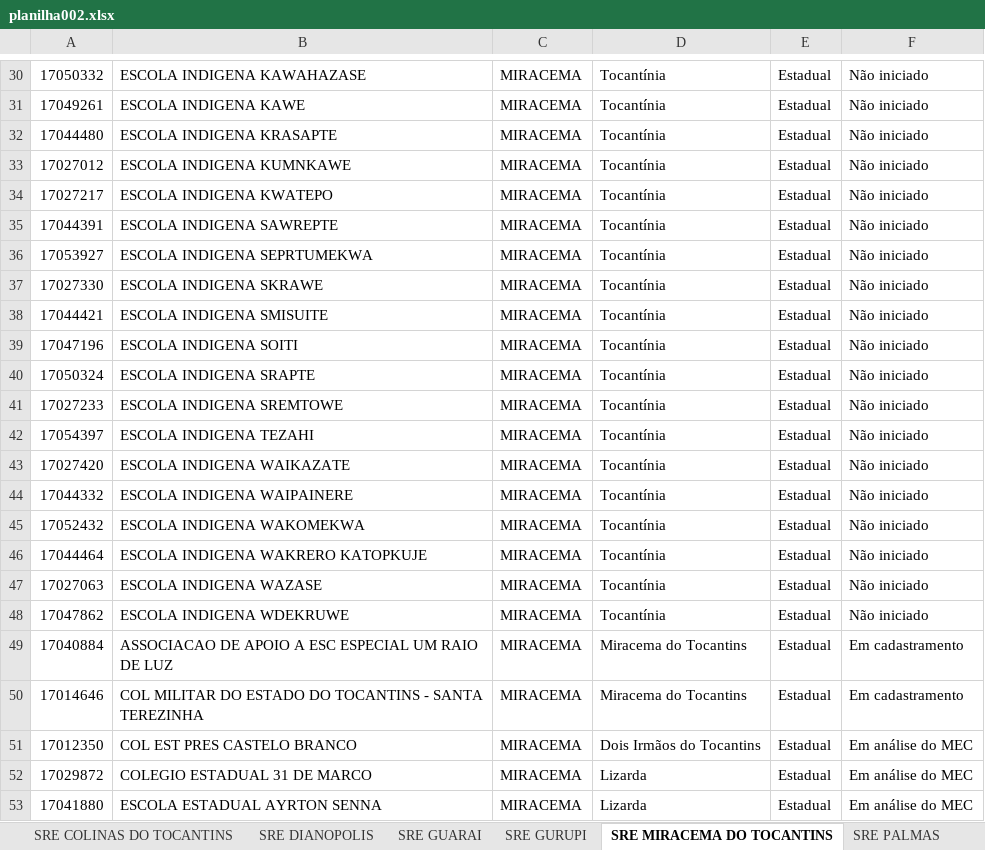
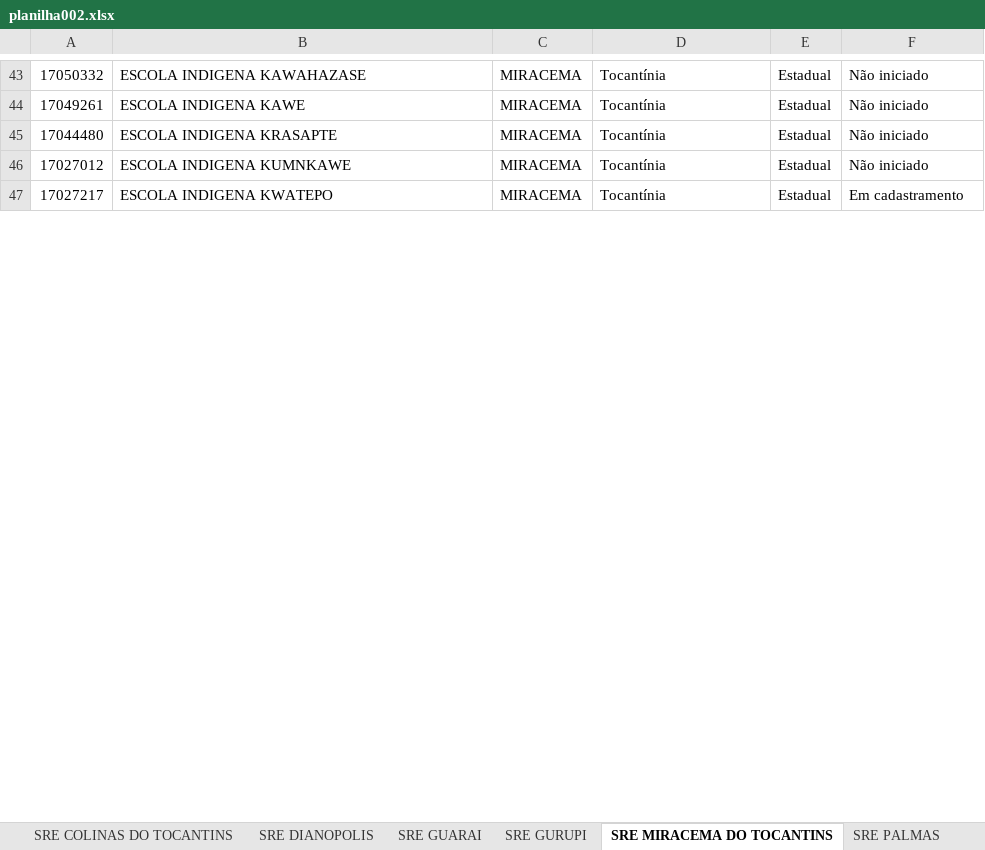
Before and after one commit to carlosjsbezerra/python_excel, an Excel workbook: planilha002.xlsx, sheet SRE MIRACEMA DO TOCANTINS, drawn as a sheet; only a part is shown, gaps mark what is left out; values as stored, in another font and other column widths than the file's, no cell formats; conditional formats and table styles not drawn; removed rows and columns are numbered as before the commit, all else as after; the diff covers the shown part only; the diff names each change by its address in the sheet, - before the commit and + after, or states it on an @@ line.

```diff
--- a/planilha002.xlsx (sheet SRE MIRACEMA DO TOCANTINS)
+++ b/planilha002.xlsx (sheet SRE MIRACEMA DO TOCANTINS)
-F47: Não iniciado
+F47: Em cadastramento
-row 35: 17044391 | ESCOLA INDIGENA SAWREPTE | MIRACEMA | Tocantínia | Estadual | Não iniciado
-row 36: 17053927 | ESCOLA INDIGENA SEPRTUMEKWA | MIRACEMA | Tocantínia | Estadual | Não iniciado
-row 37: 17027330 | ESCOLA INDIGENA SKRAWE | MIRACEMA | Tocantínia | Estadual | Não iniciado
-row 38: 17044421 | ESCOLA INDIGENA SMISUITE | MIRACEMA | Tocantínia | Estadual | Não iniciado
-row 39: 17047196 | ESCOLA INDIGENA SOITI | MIRACEMA | Tocantínia | Estadual | Não iniciado
-row 40: 17050324 | ESCOLA INDIGENA SRAPTE | MIRACEMA | Tocantínia | Estadual | Não iniciado
-row 41: 17027233 | ESCOLA INDIGENA SREMTOWE | MIRACEMA | Tocantínia | Estadual | Não iniciado
-row 42: 17054397 | ESCOLA INDIGENA TEZAHI | MIRACEMA | Tocantínia | Estadual | Não iniciado
-row 43: 17027420 | ESCOLA INDIGENA WAIKAZATE | MIRACEMA | Tocantínia | Estadual | Não iniciado
-row 44: 17044332 | ESCOLA INDIGENA WAIPAINERE | MIRACEMA | Tocantínia | Estadual | Não iniciado
-row 45: 17052432 | ESCOLA INDIGENA WAKOMEKWA | MIRACEMA | Tocantínia | Estadual | Não iniciado
-row 46: 17044464 | ESCOLA INDIGENA WAKRERO KATOPKUJE | MIRACEMA | Tocantínia | Estadual | Não iniciado
-row 47: 17027063 | ESCOLA INDIGENA WAZASE | MIRACEMA | Tocantínia | Estadual | Não iniciado
-row 48: 17047862 | ESCOLA INDIGENA WDEKRUWE | MIRACEMA | Tocantínia | Estadual | Não iniciado
-row 49: 17040884 | ASSOCIACAO DE APOIO A ESC ESPECIAL UM RAIO DE LUZ | MIRACEMA | Miracema do Tocantins | Estadual | Em cadastramento
-row 50: 17014646 | COL MILITAR DO ESTADO DO TOCANTINS - SANTA TEREZINHA | MIRACEMA | Miracema do Tocantins | Estadual | Em cadastramento
-row 51: 17012350 | COL EST PRES CASTELO BRANCO | MIRACEMA | Dois Irmãos do Tocantins | Estadual | Em análise do MEC
-row 52: 17029872 | COLEGIO ESTADUAL 31 DE MARCO | MIRACEMA | Lizarda | Estadual | Em análise do MEC
-row 53: 17041880 | ESCOLA ESTADUAL AYRTON SENNA | MIRACEMA | Lizarda | Estadual | Em análise do MEC
```
Also changed, not shown: 27 added rows, 8 removed rows and 2 edited cells elsewhere in this sheet, sheet SRE GURUPI, sheet SRE ARAGUAINA, sheet SRE PARAISO, sheet SRE TOCANTINOPOLIS, sheet SRE PORTO NACIONAL, sheet SRE GUARAI, 7 more sheets, cell formats, nova_planilha.xlsx, 29 other files.
